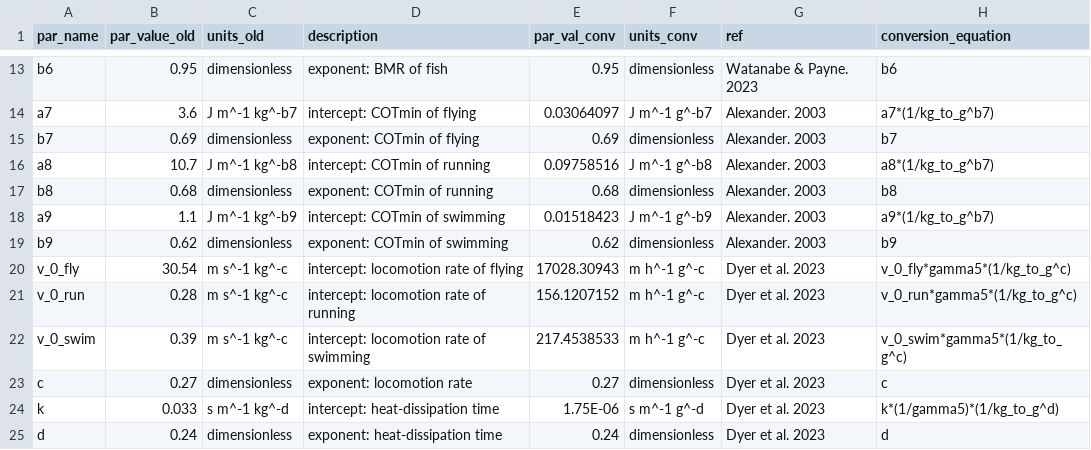
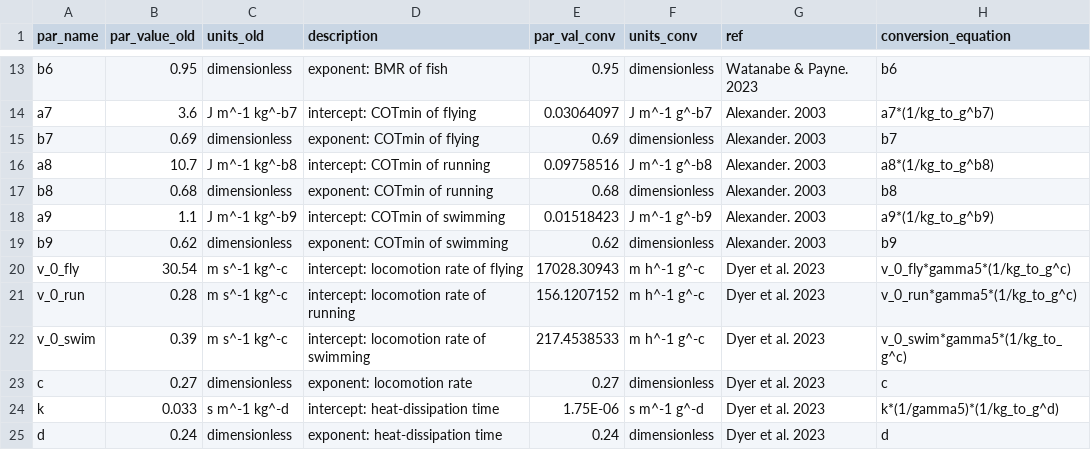
Before and after one commit to biowilks/Energy-Budget-Dispersal-Model, a CSV file: data/pars_old.csv, drawn as a sheet; only a part is shown, gaps mark what is left out; the diff names each change by its address in the sheet, - before the commit and + after, or states it on an @@ line.

```diff
--- a/data/pars_old.csv
+++ b/data/pars_old.csv
-H16 (conversion_equation): a8*(1/kg_to_g^b7)
+H16 (conversion_equation): a8*(1/kg_to_g^b8)
-H18 (conversion_equation): a9*(1/kg_to_g^b7)
+H18 (conversion_equation): a9*(1/kg_to_g^b9)
```
Also changed, not shown: 6 other files.
